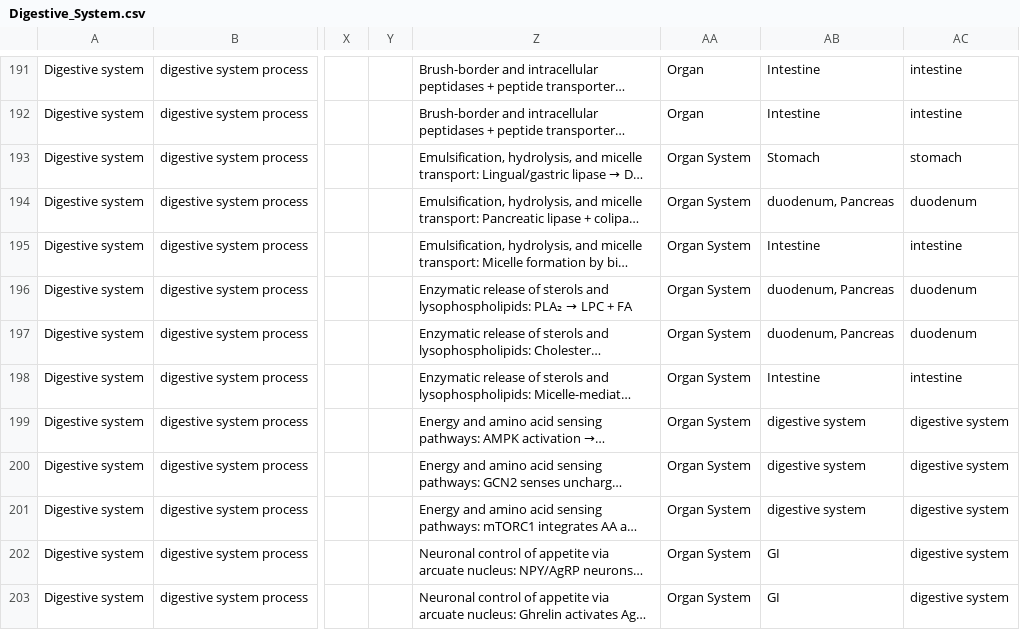
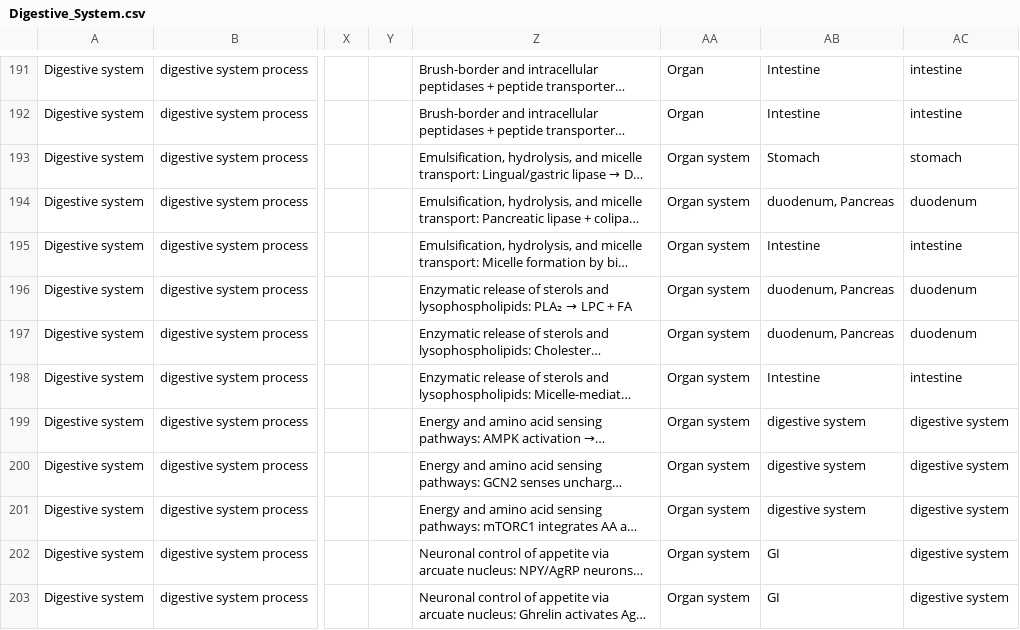
Before and after one commit to wholepersonproject/wpp-kg, a CSV file: digital-objects/wpp/digestive-system/draft/raw/Digestive_System.csv, drawn as a sheet; only a part is shown, gaps mark what is left out; long unchanged cells end in …; the diff covers the shown part only; the diff names each change by its address in the sheet, - before the commit and + after, or states it on an @@ line.

```diff
--- a/digital-objects/wpp/digestive-system/draft/raw/Digestive_System.csv
+++ b/digital-objects/wpp/digestive-system/draft/raw/Digestive_System.csv
-AA193:AA203: Organ System
+AA193:AA203: Organ system
```
Also changed, not shown: 45 edited cells elsewhere in this file, digital-objects/wpp/endocrine-system/draft/raw/Endocrine_System.csv, digital-objects/wpp/female-reproductive-system/draft/raw/Female_Reproductive_System.csv, 2 other files.
